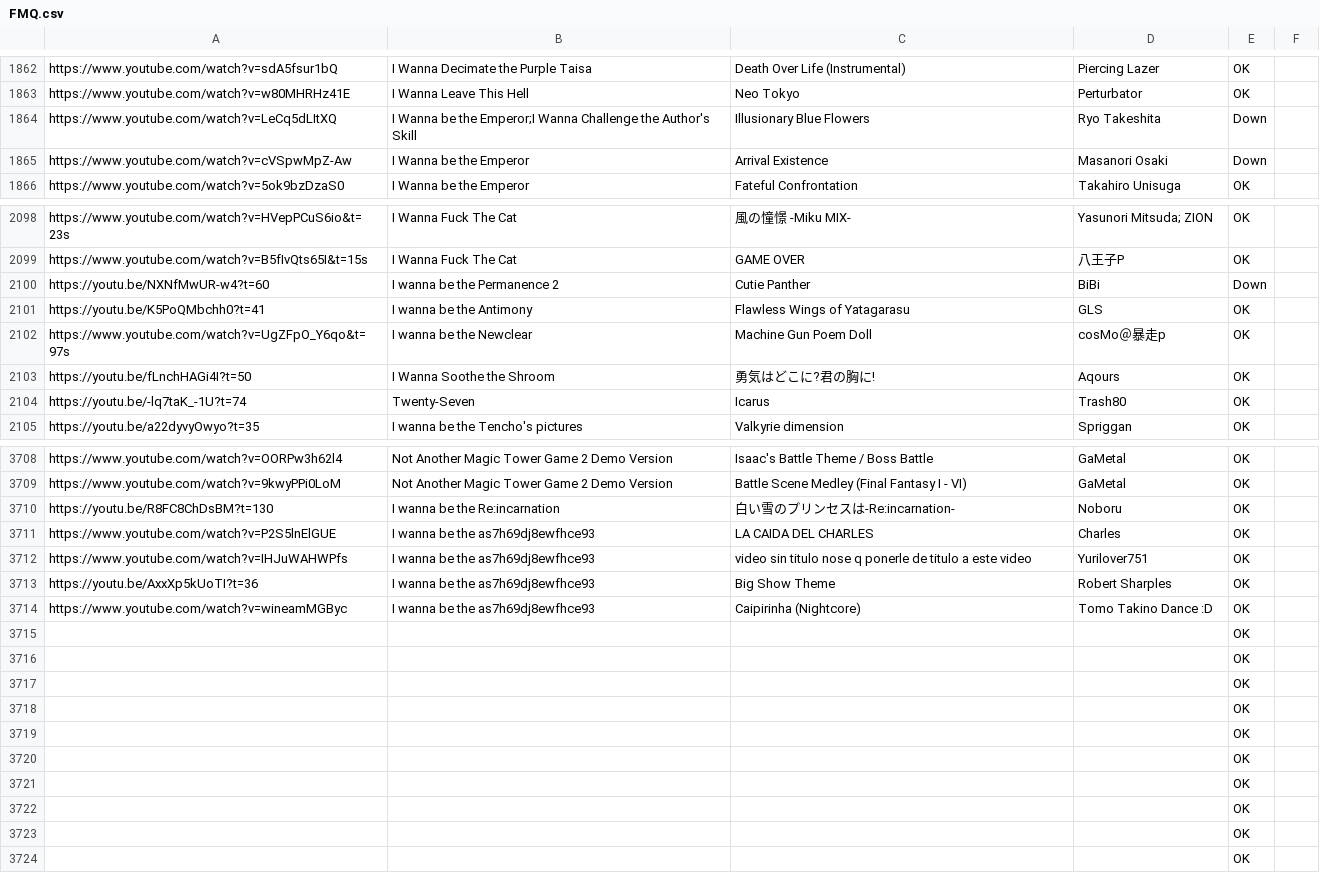
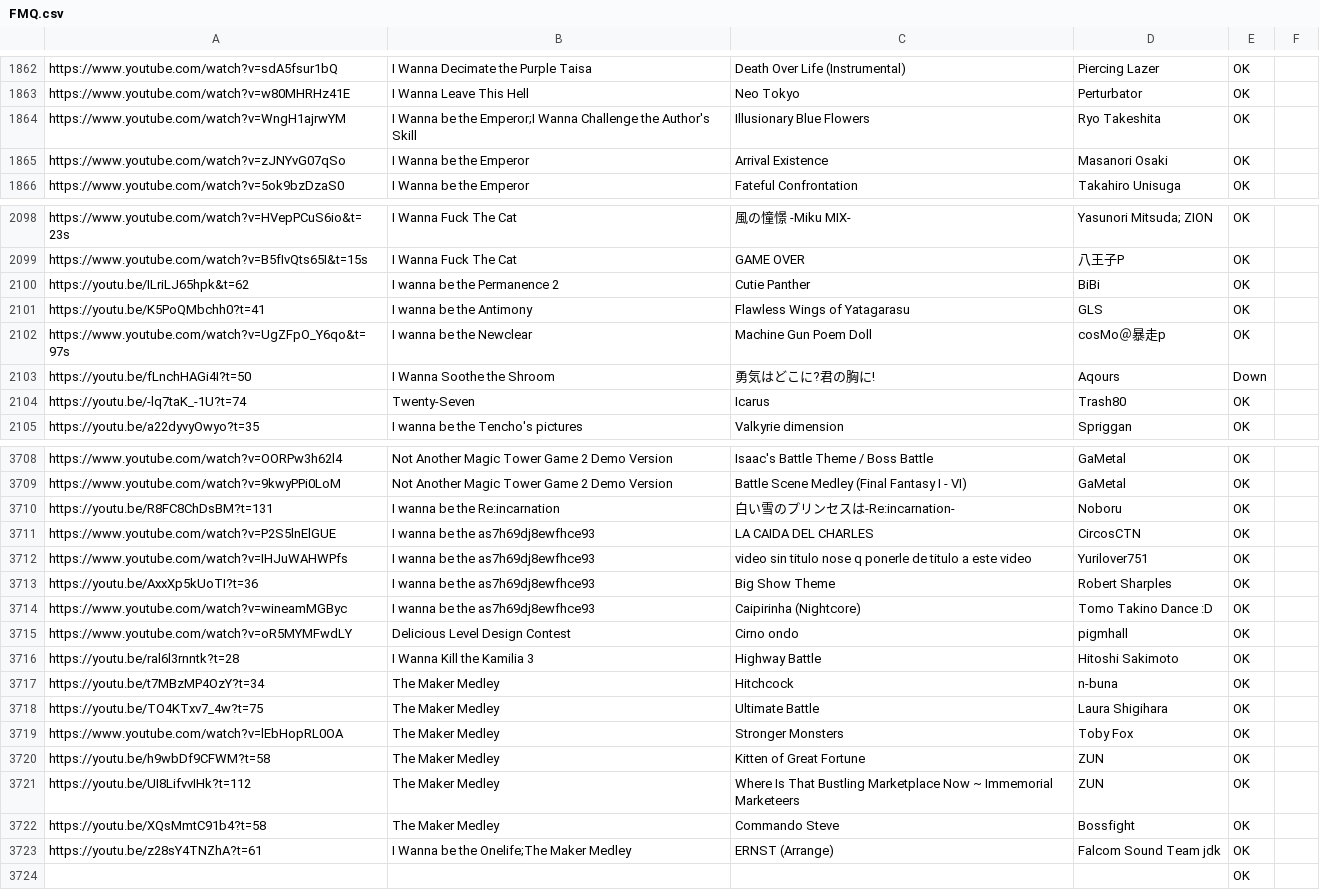
Before and after one commit to PlayerDash2017/Fangame-Music-Quiz-Page-ver, a CSV file: FMQ.csv, drawn as a sheet; only a part is shown, gaps mark what is left out; the diff covers the shown part only.

Commit message:
canciones del TMM

```diff
--- a/FMQ.csv
+++ b/FMQ.csv
@@ -1863,4 +1863,4 @@ https://www.youtube.com/watch?v=sdA5fsur1bQ,I Wanna Decimate the Purple Taisa,De
 https://www.youtube.com/watch?v=w80MHRHz41E,I Wanna Leave This Hell,Neo Tokyo,Perturbator,OK,
-https://www.youtube.com/watch?v=LeCq5dLItXQ,I Wanna be the Emperor;I Wanna Challenge the Author's Skill,Illusionary Blue Flowers,Ryo Takeshita,Down,
-https://www.youtube.com/watch?v=cVSpwMpZ-Aw,I Wanna be the Emperor,Arrival Existence,Masanori Osaki,Down,
+https://www.youtube.com/watch?v=WngH1ajrwYM,I Wanna be the Emperor;I Wanna Challenge the Author's Skill,Illusionary Blue Flowers,Ryo Takeshita,OK,
+https://www.youtube.com/watch?v=zJNYvG07qSo,I Wanna be the Emperor,Arrival Existence,Masanori Osaki,OK,
 https://www.youtube.com/watch?v=5ok9bzDzaS0,I Wanna be the Emperor,Fateful Confrontation,Takahiro Unisuga,OK,
@@ -2099,6 +2099,6 @@ https://www.youtube.com/watch?v=HVepPCuS6io&t=23s,I Wanna Fuck The Cat,風の憧
 https://www.youtube.com/watch?v=B5fIvQts65I&t=15s,I Wanna Fuck The Cat,GAME OVER,八王子P,OK,
-https://youtu.be/NXNfMwUR-w4?t=60,I wanna be the Permanence 2,Cutie Panther,BiBi,Down,
+https://youtu.be/ILriLJ65hpk&t=62,I wanna be the Permanence 2,Cutie Panther,BiBi,OK,
 https://youtu.be/K5PoQMbchh0?t=41,I wanna be the Antimony,Flawless Wings of Yatagarasu,GLS,OK,
 https://www.youtube.com/watch?v=UgZFpO_Y6qo&t=97s,I wanna be the Newclear,Machine Gun Poem Doll,cosMo＠暴走p,OK,
-https://youtu.be/fLnchHAGi4I?t=50,I Wanna Soothe the Shroom,勇気はどこに?君の胸に!,Aqours,OK,
+https://youtu.be/fLnchHAGi4I?t=50,I Wanna Soothe the Shroom,勇気はどこに?君の胸に!,Aqours,Down,
 https://youtu.be/-lq7taK_-1U?t=74,Twenty-Seven,Icarus,Trash80,OK,
@@ -3709,4 +3709,4 @@ https://www.youtube.com/watch?v=OORPw3h62l4,Not Another Magic Tower Game 2 Demo
 https://www.youtube.com/watch?v=9kwyPPi0LoM,Not Another Magic Tower Game 2 Demo Version,Battle Scene Medley (Final Fantasy I - VI),GaMetal,OK,
-https://youtu.be/R8FC8ChDsBM?t=130,I wanna be the Re:incarnation,白い雪のプリンセスは-Re:incarnation-,Noboru,OK,
-https://www.youtube.com/watch?v=P2S5lnElGUE,I wanna be the as7h69dj8ewfhce93,LA CAIDA DEL CHARLES,Charles,OK,
+https://youtu.be/R8FC8ChDsBM?t=131,I wanna be the Re:incarnation,白い雪のプリンセスは-Re:incarnation-,Noboru,OK,
+https://www.youtube.com/watch?v=P2S5lnElGUE,I wanna be the as7h69dj8ewfhce93,LA CAIDA DEL CHARLES,CircosCTN,OK,
 https://www.youtube.com/watch?v=IHJuWAHWPfs,I wanna be the as7h69dj8ewfhce93,video sin titulo nose q ponerle de titulo a este video,Yurilover751,OK,
@@ -3714,11 +3714,11 @@ https://youtu.be/AxxXp5kUoTI?t=36,I wanna be the as7h69dj8ewfhce93,Big Show Them
 https://www.youtube.com/watch?v=wineamMGByc,I wanna be the as7h69dj8ewfhce93,Caipirinha (Nightcore),Tomo Takino Dance :D,OK,
-,,,,OK,
-,,,,OK,
-,,,,OK,
-,,,,OK,
-,,,,OK,
-,,,,OK,
-,,,,OK,
-,,,,OK,
-,,,,OK,
+https://www.youtube.com/watch?v=oR5MYMFwdLY,Delicious Level Design Contest,Cirno ondo,pigmhall,OK,
+https://youtu.be/ral6l3rnntk?t=28,I Wanna Kill the Kamilia 3,Highway Battle,Hitoshi Sakimoto,OK,
+https://youtu.be/t7MBzMP4OzY?t=34,The Maker Medley,Hitchcock,n-buna,OK,
+https://youtu.be/TO4KTxv7_4w?t=75,The Maker Medley,Ultimate Battle,Laura Shigihara,OK,
+https://www.youtube.com/watch?v=lEbHopRL0OA,The Maker Medley,Stronger Monsters,Toby Fox,OK,
+https://youtu.be/h9wbDf9CFWM?t=58,The Maker Medley,Kitten of Great Fortune,ZUN,OK,
+https://youtu.be/UI8LifvvIHk?t=112,The Maker Medley,Where Is That Bustling Marketplace Now ~ Immemorial Marketeers,ZUN,OK,
+https://youtu.be/XQsMmtC91b4?t=58,The Maker Medley,Commando Steve,Bossfight,OK,
+https://youtu.be/z28sY4TNZhA?t=61,I Wanna be the Onelife;The Maker Medley,ERNST (Arrange),Falcom Sound Team jdk,OK,
 ,,,,OK,
```
Also changed, not shown: 25 edited cells elsewhere in this file.
